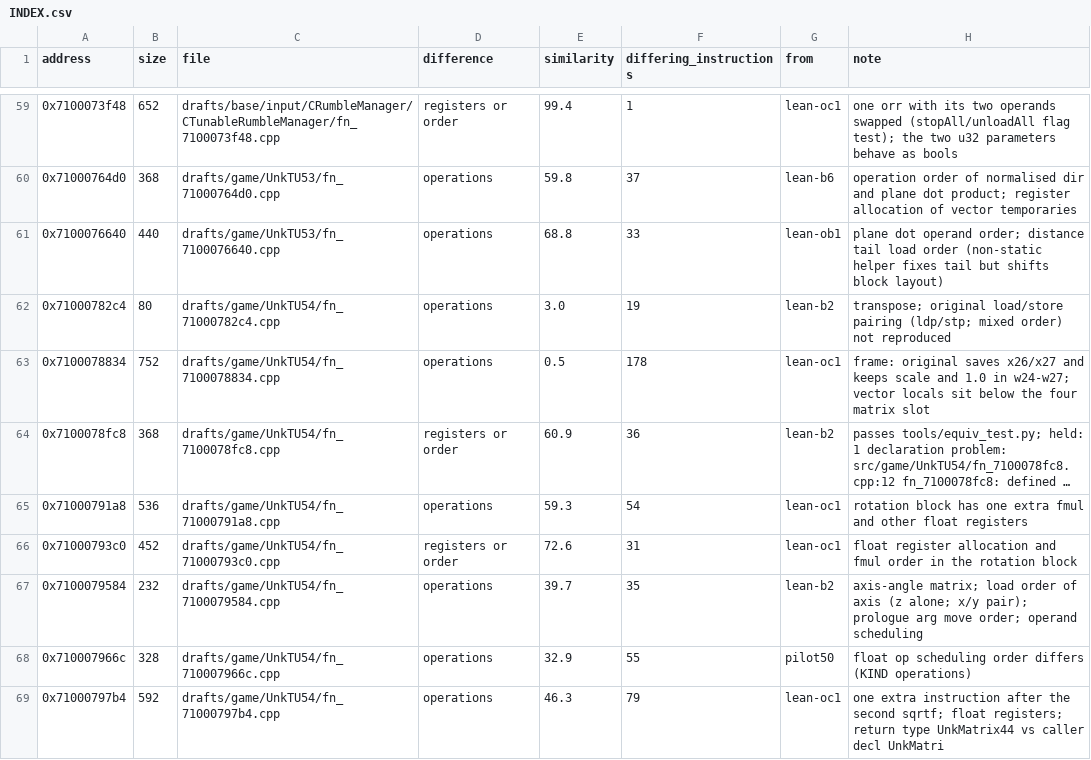
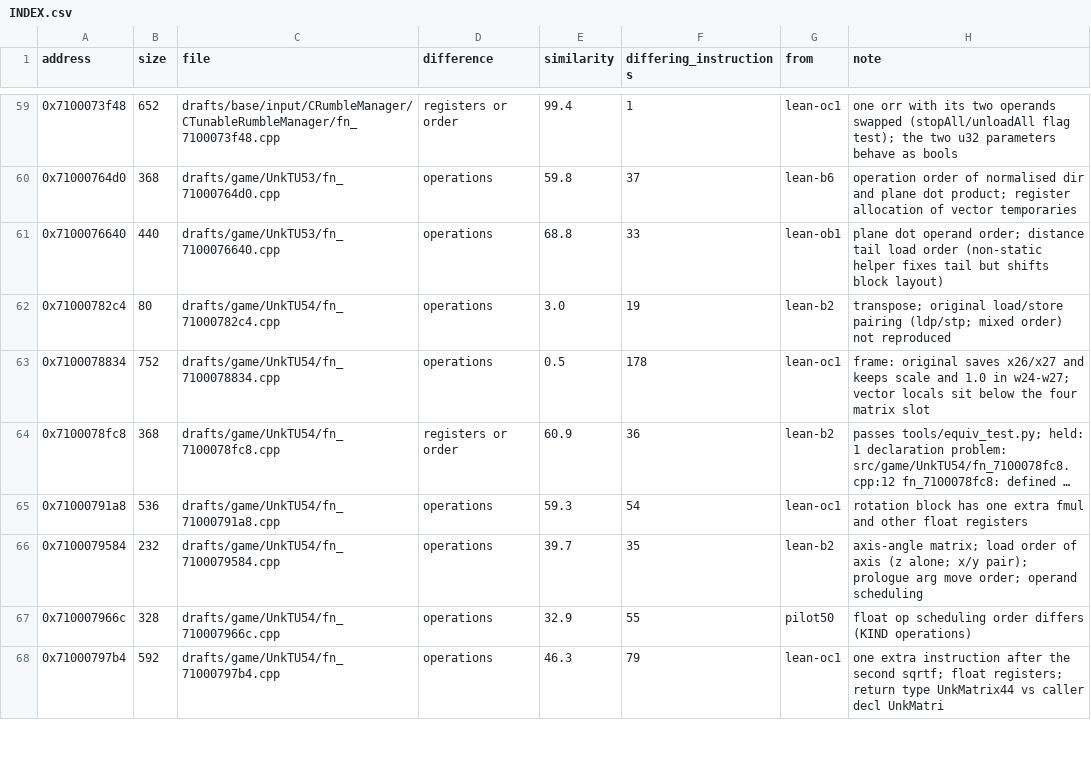
Before and after one commit to var-flotsam/dread-decomp, a CSV file: drafts/INDEX.csv, drawn as a sheet; only a part is shown, gaps mark what is left out; long unchanged cells end in …; the diff covers the shown part only; the diff names each change by its address in the sheet, - before the commit and + after, or states it on an @@ line.

```diff
--- a/drafts/INDEX.csv
+++ b/drafts/INDEX.csv
-row 66: 0x71000793c0 | 452 | drafts/game/UnkTU54/fn_71000793c0.cpp | registers or order | 72.6 | 31 | lean-oc1 | float register allocation and fmul order in the rotation block
```
Also changed, not shown: 7 removed rows and 5 edited cells elsewhere in this file, data/equivalence.csv, data/functions/main_00.csv, 14 other files.
